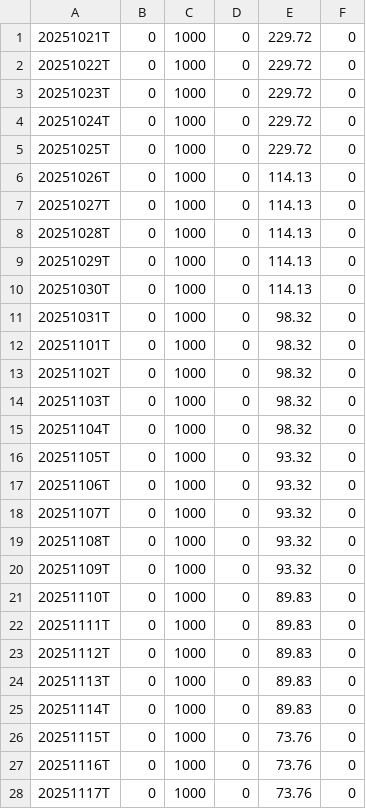
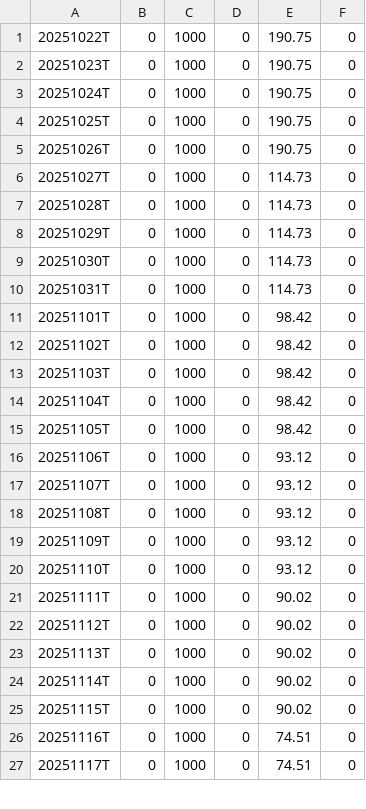
Before and after one commit to dhruvisha0518/output, a CSV file: output/RSRATING.csv, drawn as a sheet; only a part is shown; the diff covers the shown part only.

```diff
--- a/output/RSRATING.csv
+++ b/output/RSRATING.csv
@@ -1,28 +1,27 @@
-20251021T,0,1000,0,229.72,0
-20251022T,0,1000,0,229.72,0
-20251023T,0,1000,0,229.72,0
-20251024T,0,1000,0,229.72,0
-20251025T,0,1000,0,229.72,0
-20251026T,0,1000,0,114.13,0
-20251027T,0,1000,0,114.13,0
-20251028T,0,1000,0,114.13,0
-20251029T,0,1000,0,114.13,0
-20251030T,0,1000,0,114.13,0
-20251031T,0,1000,0,98.32,0
-20251101T,0,1000,0,98.32,0
-20251102T,0,1000,0,98.32,0
-20251103T,0,1000,0,98.32,0
-20251104T,0,1000,0,98.32,0
-20251105T,0,1000,0,93.32,0
-20251106T,0,1000,0,93.32,0
-20251107T,0,1000,0,93.32,0
-20251108T,0,1000,0,93.32,0
-20251109T,0,1000,0,93.32,0
-20251110T,0,1000,0,89.83,0
-20251111T,0,1000,0,89.83,0
-20251112T,0,1000,0,89.83,0
-20251113T,0,1000,0,89.83,0
-20251114T,0,1000,0,89.83,0
-20251115T,0,1000,0,73.76,0
-20251116T,0,1000,0,73.76,0
-20251117T,0,1000,0,73.76,0
+20251022T,0,1000,0,190.75,0
+20251023T,0,1000,0,190.75,0
+20251024T,0,1000,0,190.75,0
+20251025T,0,1000,0,190.75,0
+20251026T,0,1000,0,190.75,0
+20251027T,0,1000,0,114.73,0
+20251028T,0,1000,0,114.73,0
+20251029T,0,1000,0,114.73,0
+20251030T,0,1000,0,114.73,0
+20251031T,0,1000,0,114.73,0
+20251101T,0,1000,0,98.42,0
+20251102T,0,1000,0,98.42,0
+20251103T,0,1000,0,98.42,0
+20251104T,0,1000,0,98.42,0
+20251105T,0,1000,0,98.42,0
+20251106T,0,1000,0,93.12,0
+20251107T,0,1000,0,93.12,0
+20251108T,0,1000,0,93.12,0
+20251109T,0,1000,0,93.12,0
+20251110T,0,1000,0,93.12,0
+20251111T,0,1000,0,90.02,0
+20251112T,0,1000,0,90.02,0
+20251113T,0,1000,0,90.02,0
+20251114T,0,1000,0,90.02,0
+20251115T,0,1000,0,90.02,0
+20251116T,0,1000,0,74.51,0
+20251117T,0,1000,0,74.51,0
```
Also changed, not shown: 1 added row and 7 edited cells elsewhere in this file, output/rs_industries.csv, 3 other files.
